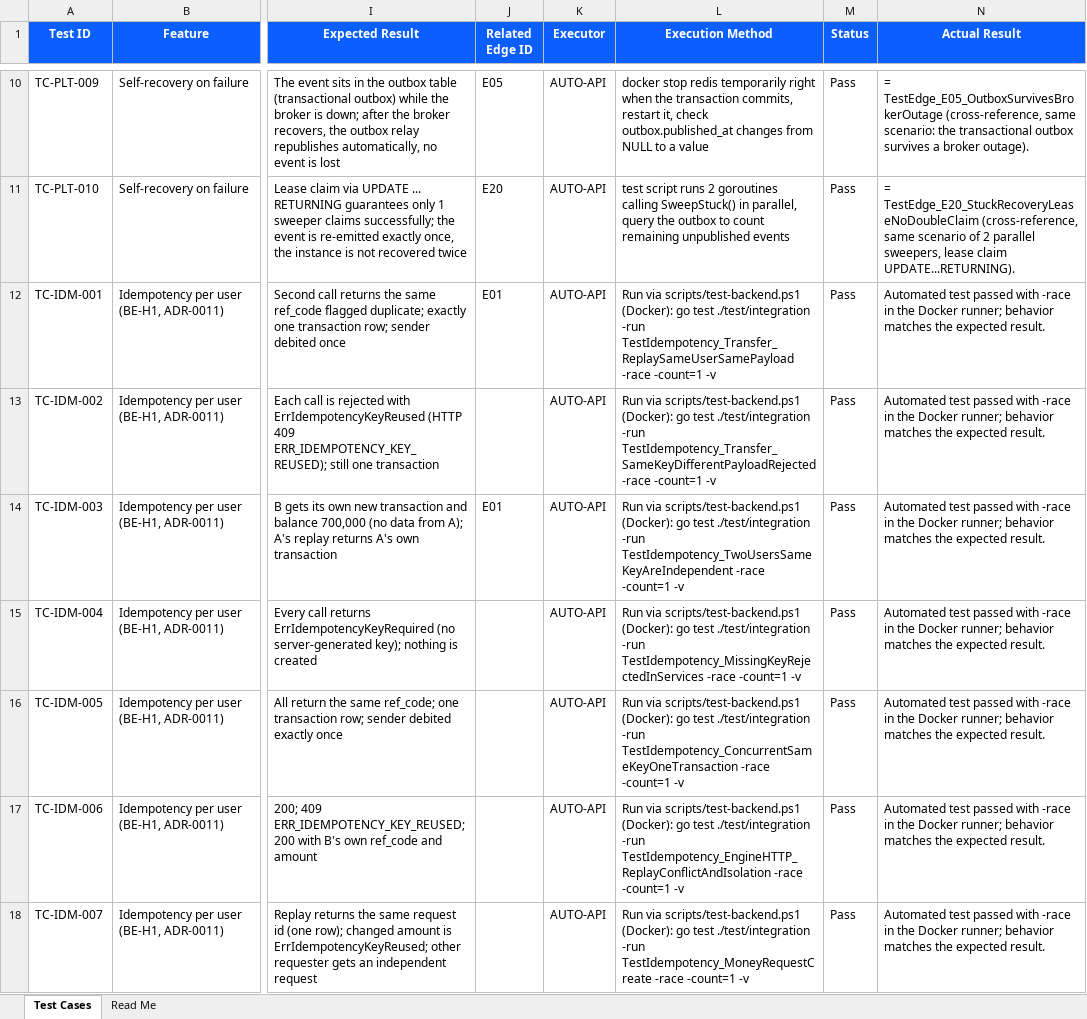
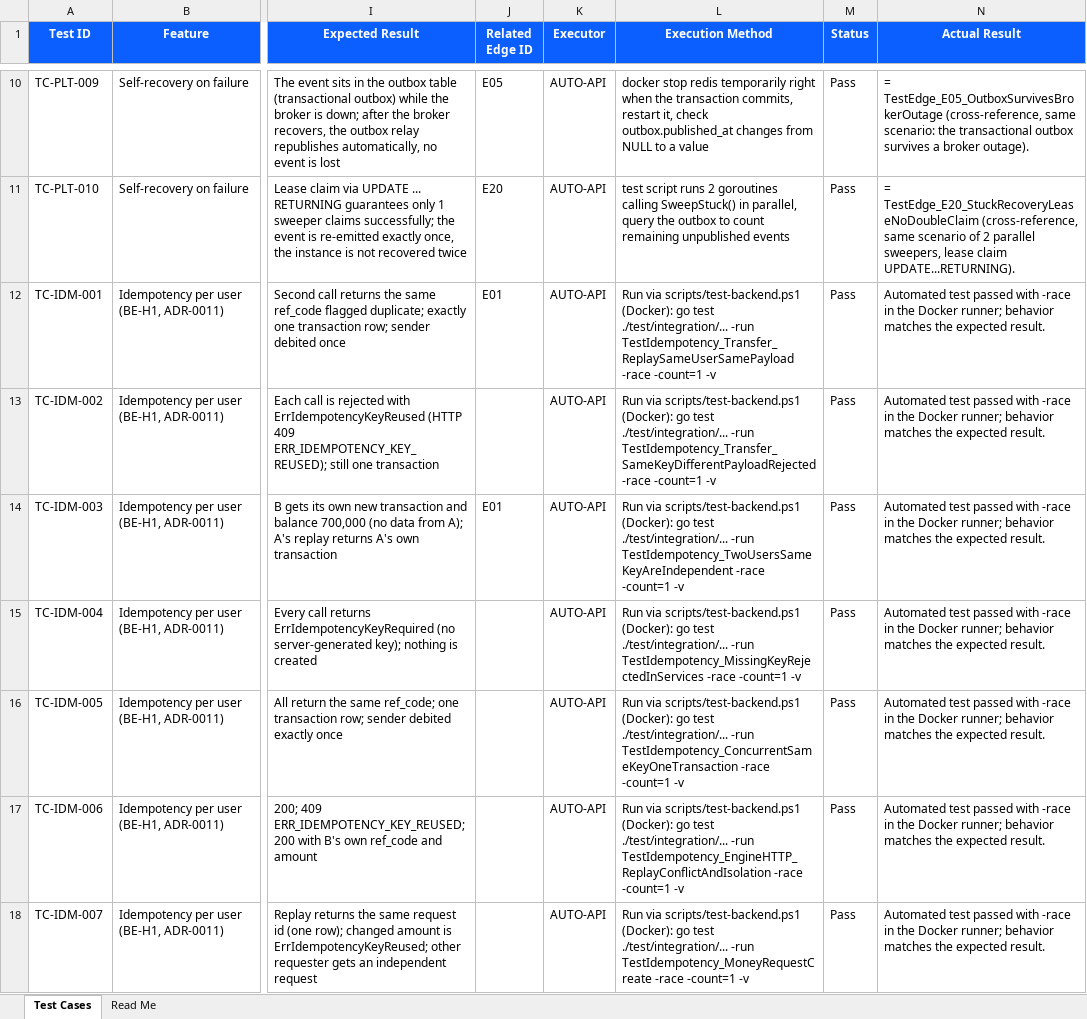
Before and after one commit to hieumai1507/HPay, an Excel workbook: docs/qa/test-cases/04-platform-crosscutting.xlsx, sheet Test Cases, drawn as a sheet; only a part is shown, gaps mark what is left out; values as stored, in another font and other column widths than the file's, no borders; formulas without a stored value are shown as written; the diff covers the shown part only; the diff names each change by its address in the sheet, - before the commit and + after, or states it on an @@ line.

Commit message:
feat(auth): reset a forgotten transaction PIN (ADR-0016)
- self-service: account password, then a 6-digit one-time code, then a new PIN;
  the code is bound to user and purpose, single-use (guarded UPDATE), 3 tries,
  120 s, 30 s cooldown and 3 per hour; a weak PIN does not burn the code; the reset
  also clears the PIN lock
- operator fallback: POST /v1/admin/users/:id/pin/reset, new permission pin.reset
  (superadmin only), reason required, audited; it only removes the PIN
- 24 hour cooling period after a reset: PIN transactions above 2,500,000 VND are
  refused (ERR_PIN_COOLING)
- Sender port for codes and notices: log-only outside production, refusing in
  production and demo until a real SMS or e-mail provider is chosen (fails closed)
- migration 000025 (users.pin_reset_at), OpenAPI, error codes, docs, ADR-0016
  accepted, 20 QA cases TC-PRS-001..020 recorded

Not done: mobile and admin screens, the real delivery provider.

```diff
--- a/docs/qa/test-cases/04-platform-crosscutting.xlsx (sheet Test Cases)
+++ b/docs/qa/test-cases/04-platform-crosscutting.xlsx (sheet Test Cases)
-L12 (Execution Method): …go test ./test/integration -run TestIdempotency_Transfer_ReplaySameUserSamePayload…
+L12 (Execution Method): …go test ./test/integration/... -run TestIdempotency_Transfer_ReplaySameUserSamePayload…
-L13 (Execution Method): …go test ./test/integration -run TestIdempotency_Transfer_SameKeyDifferentPayloadRejected…
+L13 (Execution Method): …go test ./test/integration/... -run TestIdempotency_Transfer_SameKeyDifferentPayloadRejected…
-L14 (Execution Method): …go test ./test/integration -run TestIdempotency_TwoUsersSameKeyAreIndependent…
+L14 (Execution Method): …go test ./test/integration/... -run TestIdempotency_TwoUsersSameKeyAreIndependent…
-L15 (Execution Method): …go test ./test/integration -run TestIdempotency_MissingKeyRejectedInServices…
+L15 (Execution Method): …go test ./test/integration/... -run TestIdempotency_MissingKeyRejectedInServices…
-L16 (Execution Method): …go test ./test/integration -run TestIdempotency_ConcurrentSameKeyOneTransaction…
+L16 (Execution Method): …go test ./test/integration/... -run TestIdempotency_ConcurrentSameKeyOneTransaction…
-L17 (Execution Method): …go test ./test/integration -run TestIdempotency_EngineHTTP_ReplayConflictAndIsolation…
+L17 (Execution Method): …go test ./test/integration/... -run TestIdempotency_EngineHTTP_ReplayConflictAndIsolation…
-L18 (Execution Method): …go test ./test/integration -run TestIdempotency_MoneyRequestCreate…
+L18 (Execution Method): …go test ./test/integration/... -run TestIdempotency_MoneyRequestCreate…
```
Also changed, not shown: 20 added rows and 8 edited cells elsewhere in this sheet, sheet Read Me, docs/qa/test-cases/01-personal-user.xlsx, docs/qa/test-cases/02-business-maker-checker.xlsx, 39 other files.
